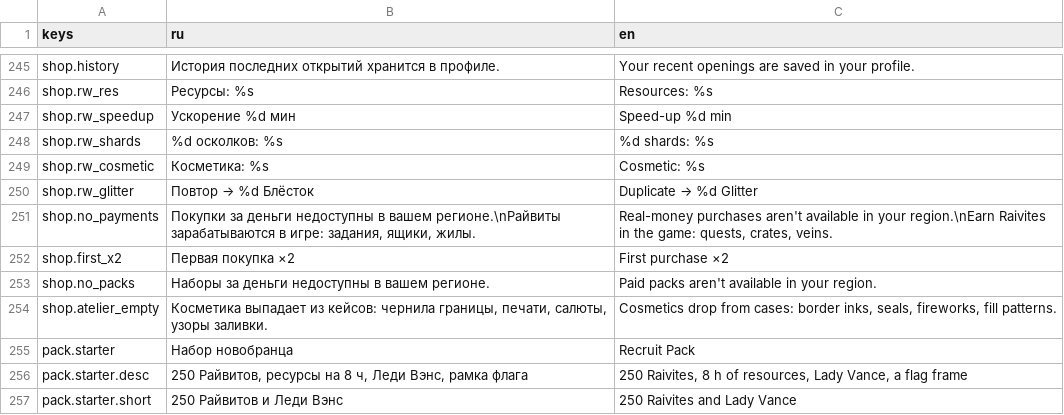
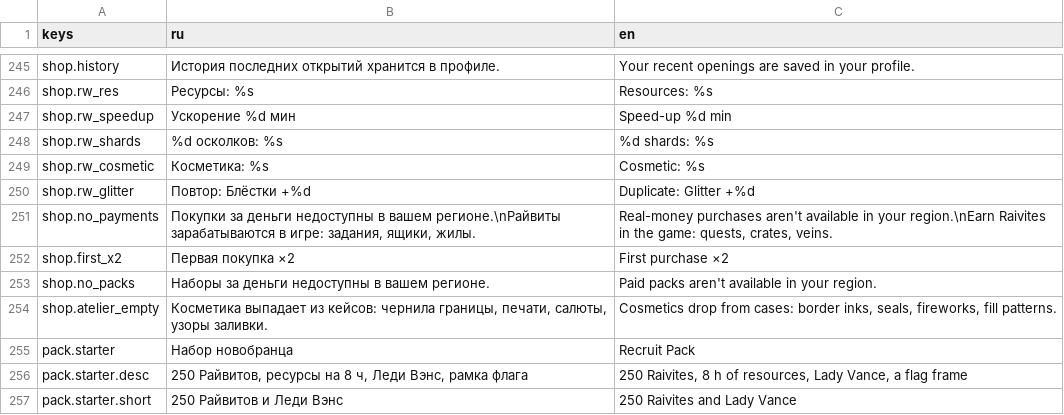
Before and after one commit to kaboomenko/Raivon, a CSV file: game/locale/strings.csv, drawn as a sheet; only a part is shown, gaps mark what is left out.

```diff
--- a/game/locale/strings.csv
+++ b/game/locale/strings.csv
@@ -249,3 +249,3 @@ shop.rw_shards,%d осколков: %s,%d shards: %s
 shop.rw_cosmetic,Косметика: %s,Cosmetic: %s
-shop.rw_glitter,Повтор → %d Блёсток,Duplicate → %d Glitter
+shop.rw_glitter,Повтор: Блёстки +%d,Duplicate: Glitter +%d
 shop.no_payments,"Покупки за деньги недоступны в вашем регионе.\nРайвиты зарабатываются в игре: задания, ящики, жилы.","Real-money purchases aren't available in your region.\nEarn Raivites in the game: quests, crates, veins."
```
Also changed, not shown: 7 other files.
